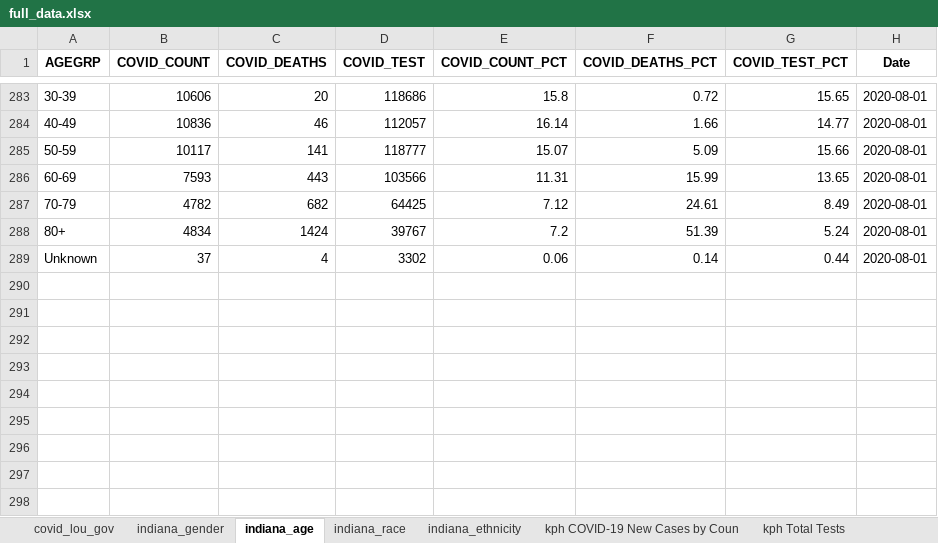
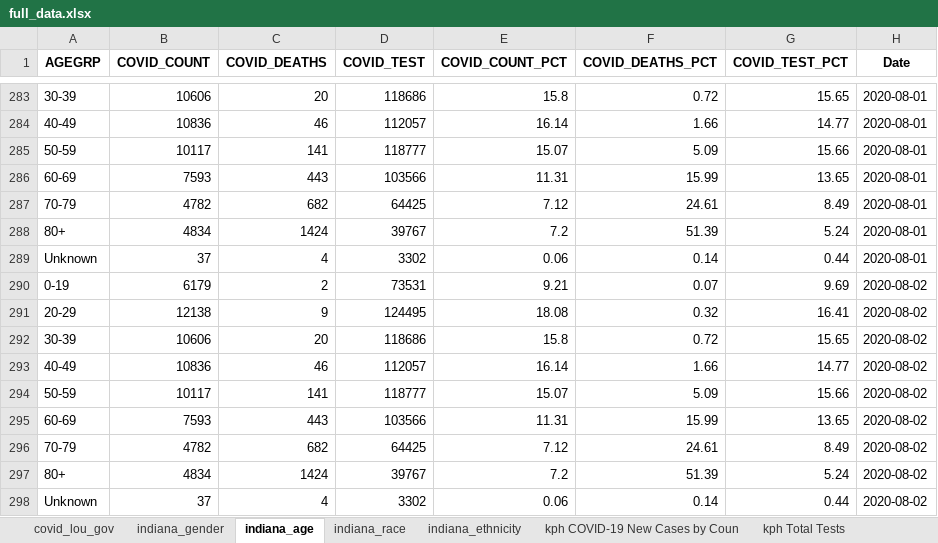
Before and after one commit to edjanalytics/covid-sot-data, an Excel workbook: full_data.xlsx, sheet indiana_age, drawn as a sheet; only a part is shown, gaps mark what is left out; values as stored, in another font and other column widths than the file's, no borders; the diff names each change by its address in the sheet, - before the commit and + after, or states it on an @@ line.

```diff
--- a/full_data.xlsx (sheet indiana_age)
+++ b/full_data.xlsx (sheet indiana_age)
+row 290: 0-19 | 6179 | 2 | 73531 | 9.21 | 0.07 | 9.69 | 2020-08-02
+row 291: 20-29 | 12138 | 9 | 124495 | 18.08 | 0.32 | 16.41 | 2020-08-02
+row 292: 30-39 | 10606 | 20 | 118686 | 15.8 | 0.72 | 15.65 | 2020-08-02
+row 293: 40-49 | 10836 | 46 | 112057 | 16.14 | 1.66 | 14.77 | 2020-08-02
+row 294: 50-59 | 10117 | 141 | 118777 | 15.07 | 5.09 | 15.66 | 2020-08-02
+row 295: 60-69 | 7593 | 443 | 103566 | 11.31 | 15.99 | 13.65 | 2020-08-02
+row 296: 70-79 | 4782 | 682 | 64425 | 7.12 | 24.61 | 8.49 | 2020-08-02
+row 297: 80+ | 4834 | 1424 | 39767 | 7.2 | 51.39 | 5.24 | 2020-08-02
+row 298: Unknown | 37 | 4 | 3302 | 0.06 | 0.14 | 0.44 | 2020-08-02
```
Also changed, not shown: sheet jh_deaths, sheet nyt_deaths, sheet nyt_cases, sheet jh_cases, sheet indiana_race, sheet indiana_gender, 1 more sheet.
